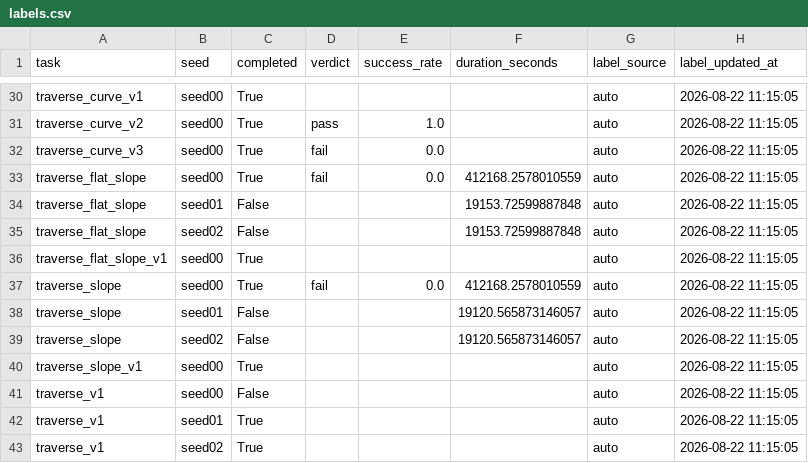
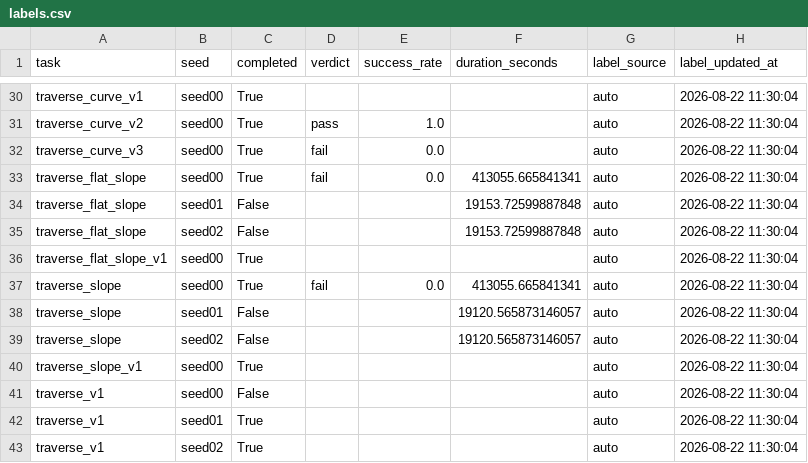
Before and after one commit to Anhao1314/go2_lianghua, a CSV file: data/datasets/labels.csv, drawn as a sheet; only a part is shown, gaps mark what is left out; the diff covers the shown part only; the diff names each change by its address in the sheet, - before the commit and + after, or states it on an @@ line.

```diff
--- a/data/datasets/labels.csv
+++ b/data/datasets/labels.csv
-H30:H43 (label_updated_at): 2026-08-22 11:15:05
+H30:H43 (label_updated_at): 2026-08-22 11:30:04
-F33 (duration_seconds): 412168.2578010559
+F33 (duration_seconds): 413055.665841341
-F37 (duration_seconds): 412168.2578010559
+F37 (duration_seconds): 413055.665841341
```
Also changed, not shown: 28 edited cells elsewhere in this file, data/datasets/runs.csv, 1 other file.
